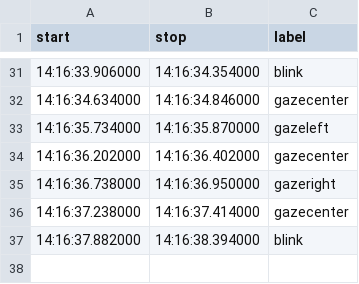
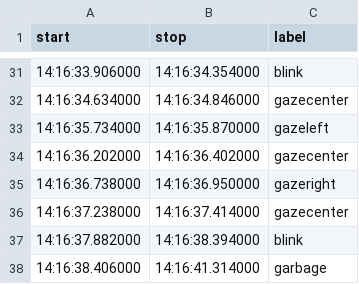
Before and after one commit to MichaelCohenHUJI/BlinkAid, a CSV file: data/yonatan_23-2/ts_eg1_yon23-2.csv, drawn as a sheet; only a part is shown, gaps mark what is left out.

```diff
--- a/data/yonatan_23-2/ts_eg1_yon23-2.csv
+++ b/data/yonatan_23-2/ts_eg1_yon23-2.csv
@@ -37 +37,2 @@ start,stop,label
 14:16:37.882000,14:16:38.394000,blink
+14:16:38.406000,14:16:41.314000,garbage
```
Also changed, not shown: data/raz_3-3/raz_3-3_blinks_ts.csv, data/yonatan_23-2/ts_blinks_yon23-2.csv, 5 other files.
